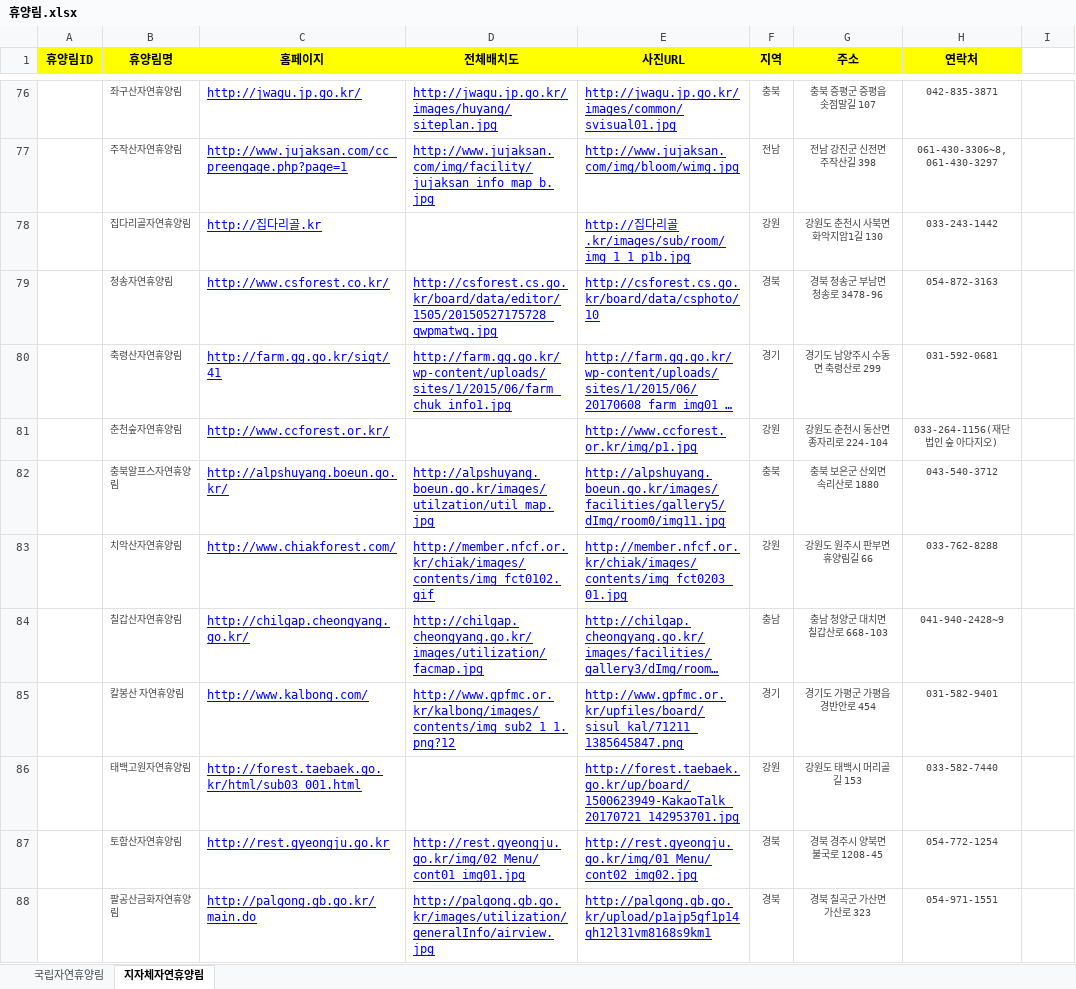
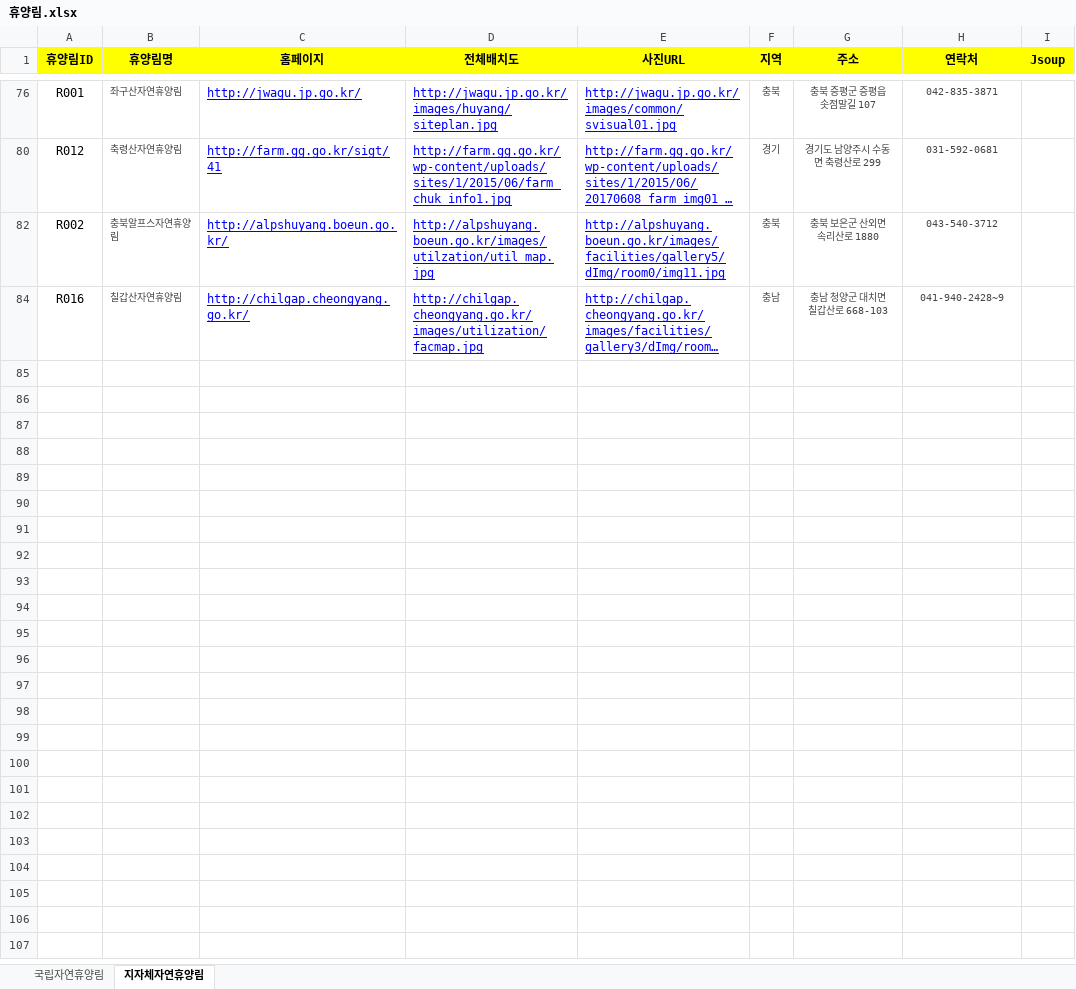
Before and after one commit to craftyworks/honsul-inthewood-spider, an Excel workbook: 휴양림.xlsx, sheet 지자체자연휴양림, drawn as a sheet; only a part is shown, gaps mark what is left out; long unchanged cells end in …; values as stored, in another font and other column widths than the file's, no borders; the diff covers the shown part only; the diff names each change by its address in the sheet, - before the commit and + after, or states it on an @@ line.

```diff
--- a/휴양림.xlsx (sheet 지자체자연휴양림)
+++ b/휴양림.xlsx (sheet 지자체자연휴양림)
-I1: (empty)
+I1: Jsoup
-I1 fill: none
+I1 fill: #FFFF00
-A76 (휴양림ID): (empty)
+A76 (휴양림ID): R001
@@ row 77 hidden:  | 주작산자연휴양림 | http://www.jujaksan.com/cc_preengage.php?page=1 | http://www.jujaksan.com/img/facility/jujaksan_info_map_b.jpg | http://www.jujaksan.com/img/bloom/wimg.jpg | 전남 | 전남 강진군 신전면 주작산길 398 | 061-430-3306~8, 061-430-3297 @@
@@ row 78 hidden:  | 집다리골자연휴양림 | http://집다리골.kr |  | http://집다리골.kr/images/sub/room/img_1_1_p1b.jpg | 강원 | 강원도 춘천시 사북면 화악지암1길 130 | 033-243-1442 @@
@@ row 79 hidden:  | 청송자연휴양림 | http://www.csforest.co.kr/ | http://csforest.cs.go.kr/board/data/editor/1505/20150527175728_qwpmatwq.jpg | http://csforest.cs.go.kr/board/data/csphoto/10 | 경북 | 경북 청송군 부남면 청송로 3478-96 | 054-872-3163 @@
-A80 (휴양림ID): (empty)
+A80 (휴양림ID): R012
@@ row 81 hidden:  | 춘천숲자연휴양림 | http://www.ccforest.or.kr/ |  | http://www.ccforest.or.kr/img/p1.jpg | 강원 | 강원도 춘천시 동산면 종자리로 224-104 | 033-264-1156(재단법인 숲 아다지오) @@
-A82 (휴양림ID): (empty)
+A82 (휴양림ID): R002
@@ row 83 hidden:  | 치악산자연휴양림 | http://www.chiakforest.com/ | http://member.nfcf.or.kr/chiak/images/contents/img_fct0102.gif | http://member.nfcf.or.kr/chiak/images/contents/img_fct0203_01.jpg | 강원 | 강원도 원주시 판부면 휴양림길 66 | 033-762-8288 @@
-A84 (휴양림ID): (empty)
+A84 (휴양림ID): R016
-row 85:  | 칼봉산 자연휴양림 | http://www.kalbong.com/ | http://www.gpfmc.or.kr/kalbong/images/contents/img_sub2_1_1.png?12 | http://www.gpfmc.or.kr/upfiles/board/sisul_kal/71211_1385645847.png | 경기 | 경기도 가평군 가평읍 경반안로 454 | 031-582-9401
@@ row 86 hidden:  | 태백고원자연휴양림 | http://forest.taebaek.go.kr/html/sub03_001.html |  | http://forest.taebaek.go.kr/up/board/1500623949-KakaoTalk_20170721_142953701.jpg | 강원 | 강원도 태백시 머리골길 153 | 033-582-7440 @@
@@ row 87 hidden:  | 토함산자연휴양림 | http://rest.gyeongju.go.kr | http://rest.gyeongju.go.kr/img/02_Menu/cont01_img01.jpg | http://rest.gyeongju.go.kr/img/01_Menu/cont02_img02.jpg | 경북 | 경북 경주시 양북면 불국로 1208-45 | 054-772-1254 @@
@@ row 88 hidden:  | 팔공산금화자연휴양림 | http://palgong.gb.go.kr/main.do | http://palgong.gb.go.kr/images/utilization/generalInfo/airview.jpg | http://palgong.gb.go.kr/upload/p1ajp5gf1p14qh12l31vm8168s9km1 | 경북 | 경북 칠곡군 가산면 가산로 323 | 054-971-1551 @@
```
Also changed, not shown: 3 removed rows, 72 hidden or unhidden rows and 12 edited cells elsewhere in this sheet, hidden cells, 휴양림정보.xlsx, 5 other files.
